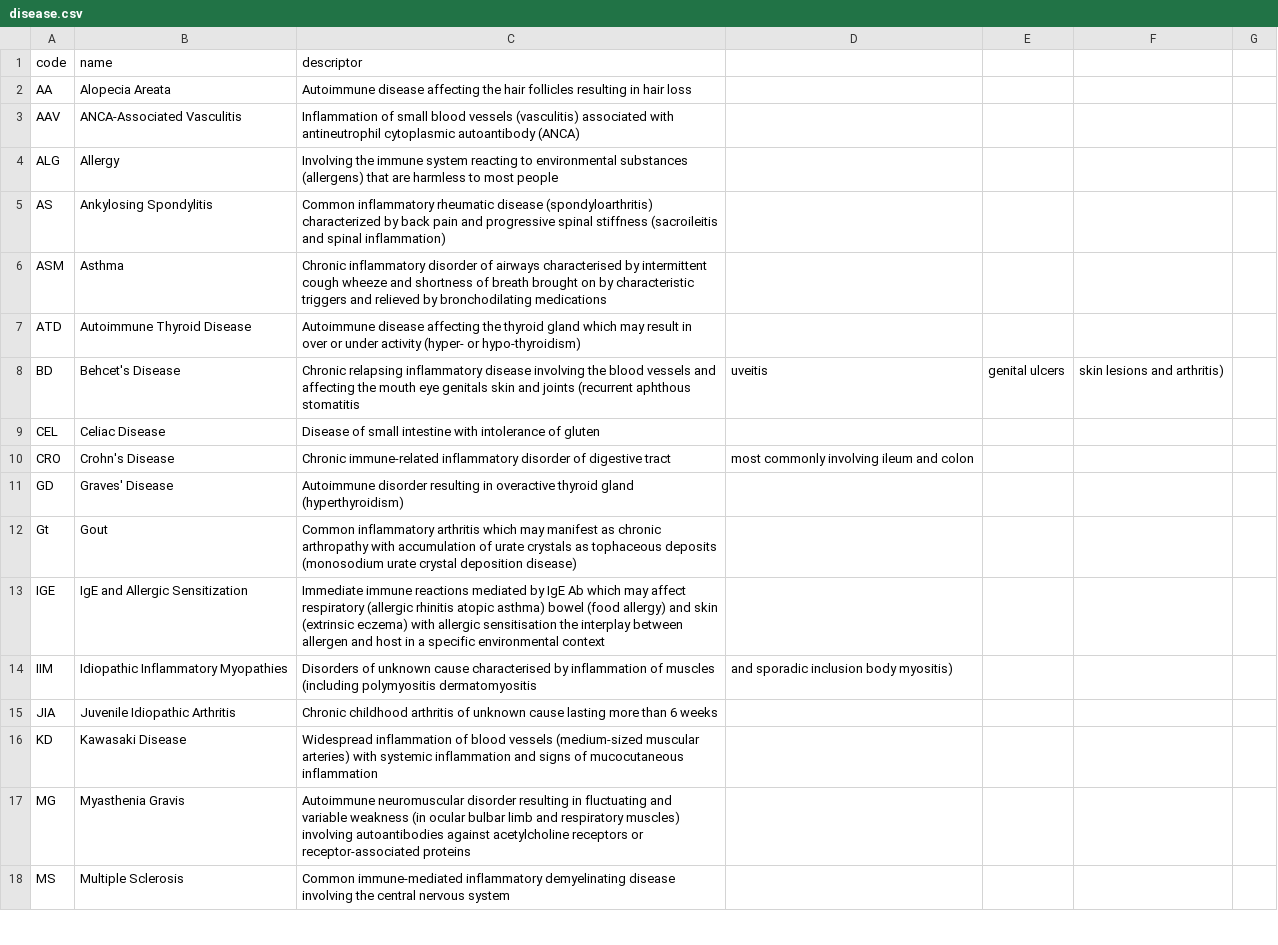
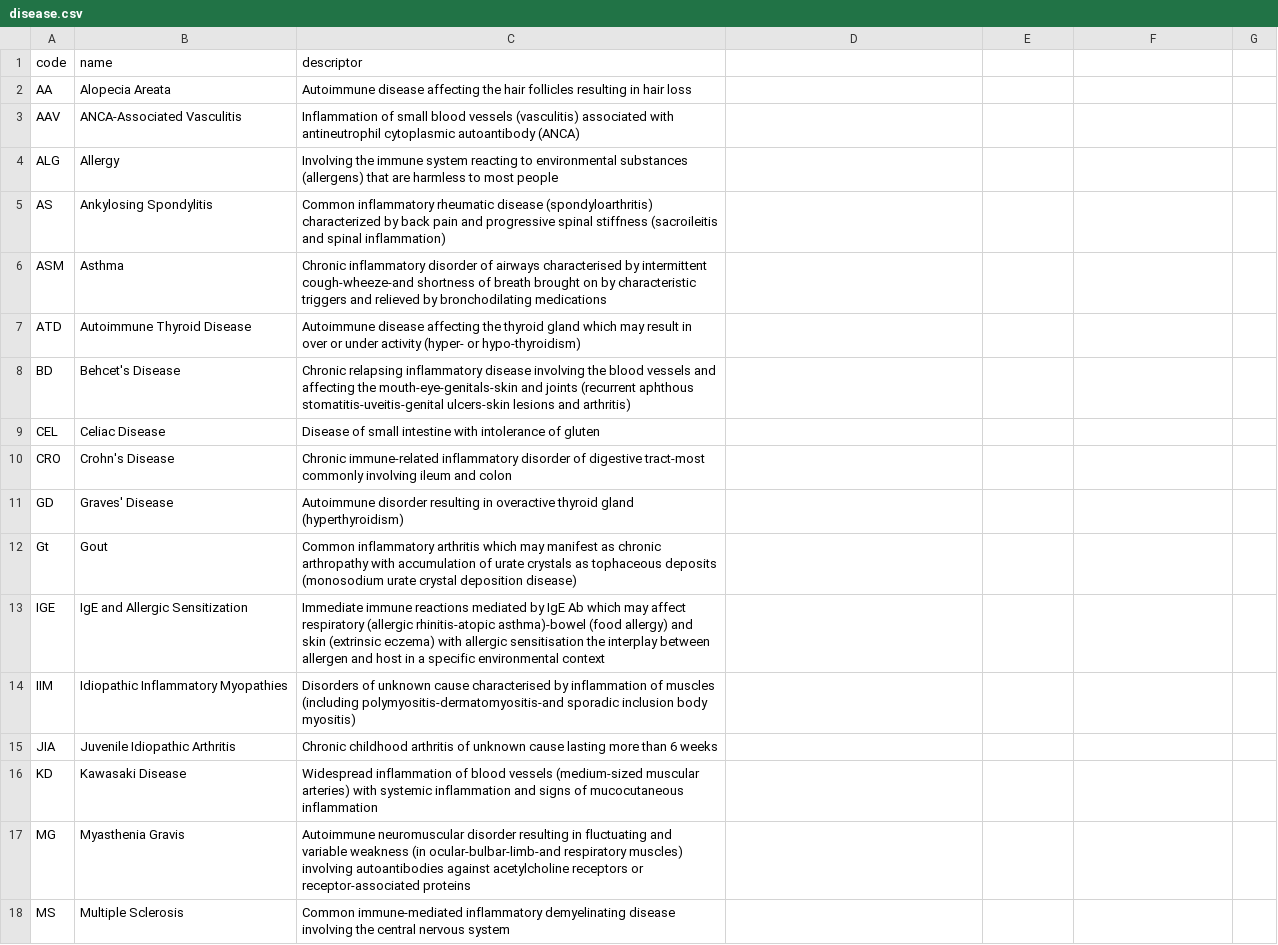
Before and after one commit to Shicheng-Guo/m6Asnp, a CSV file: disease.csv, drawn as a sheet; only a part is shown; the diff covers the shown part only.

```diff
--- a/disease.csv
+++ b/disease.csv
@@ -5,14 +5,14 @@ ALG,Allergy,Involving the immune system reacting to environmental substances (al
 AS,Ankylosing Spondylitis,Common inflammatory rheumatic disease (spondyloarthritis) characterized by back pain and progressive spinal stiffness (sacroileitis and spinal inflammation)
-ASM,Asthma,Chronic inflammatory disorder of airways characterised by intermittent cough wheeze and shortness of breath brought on by characteristic triggers and relieved by bronchodilating medications
+ASM,Asthma,Chronic inflammatory disorder of airways characterised by intermittent cough-wheeze-and shortness of breath brought on by characteristic triggers and relieved by bronchodilating medications
 ATD,Autoimmune Thyroid Disease,Autoimmune disease affecting the thyroid gland which may result in over or under activity (hyper- or hypo-thyroidism)
-BD,Behcet's Disease,Chronic relapsing inflammatory disease involving the blood vessels and affecting the mouth eye genitals skin and joints (recurrent aphthous stomatitis, uveitis, genital ulcers, skin lesions and arthritis)
+BD,Behcet's Disease,Chronic relapsing inflammatory disease involving the blood vessels and affecting the mouth-eye-genitals-skin and joints (recurrent aphthous stomatitis-uveitis-genital ulcers-skin lesions and arthritis)
 CEL,Celiac Disease,Disease of small intestine with intolerance of gluten
-CRO,Crohn's Disease,Chronic immune-related inflammatory disorder of digestive tract, most commonly involving ileum and colon
+CRO,Crohn's Disease,Chronic immune-related inflammatory disorder of digestive tract-most commonly involving ileum and colon
 GD,Graves' Disease,Autoimmune disorder resulting in overactive thyroid gland (hyperthyroidism)
 Gt,Gout,Common inflammatory arthritis which may manifest as chronic arthropathy with accumulation of urate crystals as tophaceous deposits (monosodium urate crystal deposition disease)
-IGE,IgE and Allergic Sensitization,Immediate immune reactions mediated by IgE Ab which may affect respiratory (allergic rhinitis atopic asthma) bowel (food allergy) and skin (extrinsic eczema) with allergic sensitisation the interplay between allergen and host in a specific environmental context
-IIM,Idiopathic Inflammatory Myopathies,Disorders of unknown cause characterised by inflammation of muscles (including polymyositis dermatomyositis, and sporadic inclusion body myositis)
+IGE,IgE and Allergic Sensitization,Immediate immune reactions mediated by IgE Ab which may affect respiratory (allergic rhinitis-atopic asthma)-bowel (food allergy) and skin (extrinsic eczema) with allergic sensitisation the interplay between allergen and host in a specific environmental context
+IIM,Idiopathic Inflammatory Myopathies,Disorders of unknown cause characterised by inflammation of muscles (including polymyositis-dermatomyositis-and sporadic inclusion body myositis)
 JIA,Juvenile Idiopathic Arthritis,Chronic childhood arthritis of unknown cause lasting more than 6 weeks
 KD,Kawasaki Disease,Widespread inflammation of blood vessels (medium-sized muscular arteries) with systemic inflammation and signs of mucocutaneous inflammation
-MG,Myasthenia Gravis,Autoimmune neuromuscular disorder resulting in fluctuating and variable weakness (in ocular bulbar limb and respiratory muscles) involving autoantibodies against acetylcholine receptors or receptor-associated proteins
+MG,Myasthenia Gravis,Autoimmune neuromuscular disorder resulting in fluctuating and variable weakness (in ocular-bulbar-limb-and respiratory muscles) involving autoantibodies against acetylcholine receptors or receptor-associated proteins
 MS,Multiple Sclerosis,Common immune-mediated inflammatory demyelinating disease involving the central nervous system
```
Also changed, not shown: 20 edited cells elsewhere in this file.
